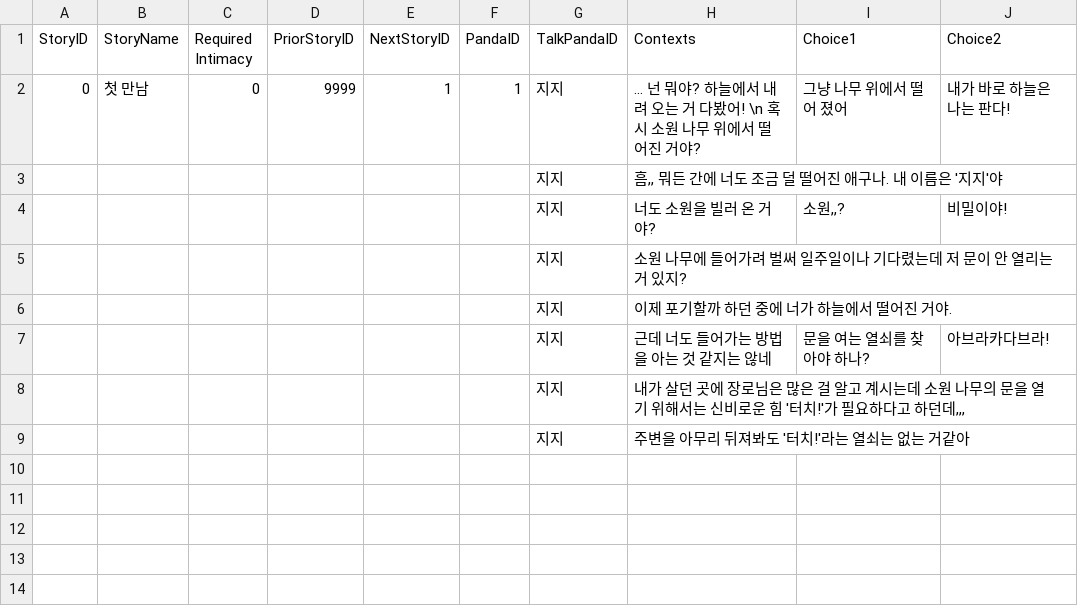
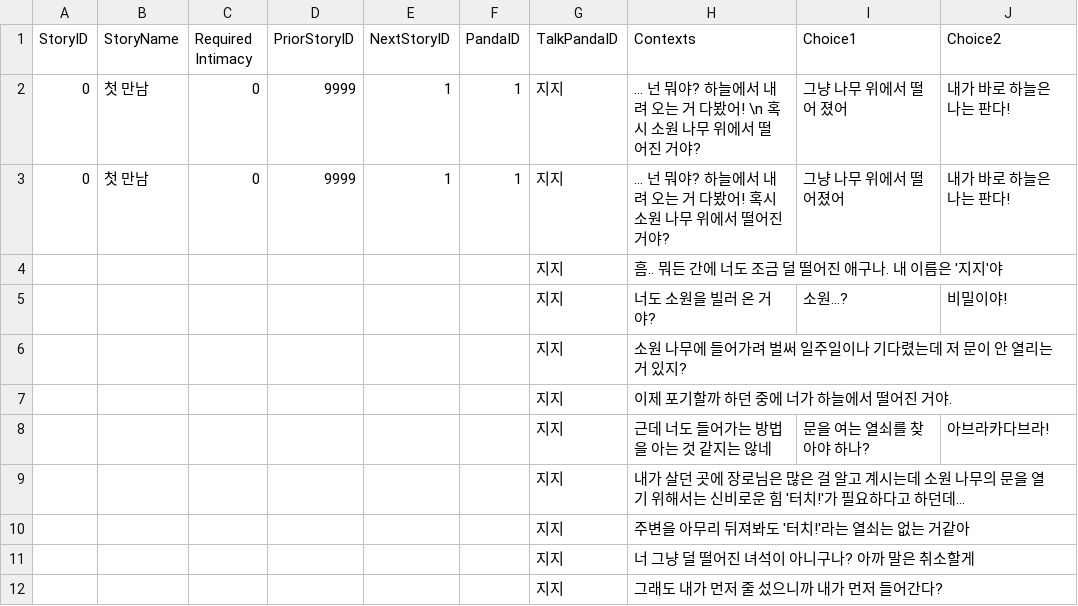
Before and after one commit to dlackdanr777/Project-Panda, a CSV file: Assets/Resources/StoryDialogue.csv, drawn as a sheet.

```diff
--- a/Assets/Resources/StoryDialogue.csv
+++ b/Assets/Resources/StoryDialogue.csv
@@ -2,4 +2,5 @@ StoryID,StoryName,Required Intimacy,PriorStoryID,NextStoryID,PandaID,TalkPandaID
 0,첫 만남,0,9999,1,1,지지,... 넌 뭐야? 하늘에서 내려 오는 거 다봤어! \n 혹시 소원 나무 위에서 떨어진 거야?,그냥 나무 위에서 떨어 졌어,내가 바로 하늘은 나는 판다!
-,,,,,,지지,"흠,, 뭐든 간에 너도 조금 덜 떨어진 애구나. 내 이름은 '지지'야",,
-,,,,,,지지,너도 소원을 빌러 온 거야?,"소원,,?",비밀이야!
+0,첫 만남,0,9999,1,1,지지,... 넌 뭐야? 하늘에서 내려 오는 거 다봤어!  혹시 소원 나무 위에서 떨어진 거야?,그냥 나무 위에서 떨어졌어,내가 바로 하늘은 나는 판다!
+,,,,,,지지,흠.. 뭐든 간에 너도 조금 덜 떨어진 애구나. 내 이름은 '지지'야,,
+,,,,,,지지,너도 소원을 빌러 온 거야?,소원...?,비밀이야!
 ,,,,,,지지,소원 나무에 들어가려 벌써 일주일이나 기다렸는데 저 문이 안 열리는 거 있지?,,
@@ -7,3 +8,5 @@ StoryID,StoryName,Required Intimacy,PriorStoryID,NextStoryID,PandaID,TalkPandaID
 ,,,,,,지지,근데 너도 들어가는 방법을 아는 것 같지는 않네,문을 여는 열쇠를 찾아야 하나?,아브라카다브라!
-,,,,,,지지,"내가 살던 곳에 장로님은 많은 걸 알고 계시는데 소원 나무의 문을 열기 위해서는 신비로운 힘 '터치!'가 필요하다고 하던데,,,",,
+,,,,,,지지,내가 살던 곳에 장로님은 많은 걸 알고 계시는데 소원 나무의 문을 열기 위해서는 신비로운 힘 '터치!'가 필요하다고 하던데...,,
 ,,,,,,지지,주변을 아무리 뒤져봐도 '터치!'라는 열쇠는 없는 거같아,,
+,,,,,,지지,너 그냥 덜 떨어진 녀석이 아니구나? 아까 말은 취소할게,,
+,,,,,,지지,그래도 내가 먼저 줄 섰으니까 내가 먼저 들어간다?,,
```
Also changed, not shown: 10 other files.
